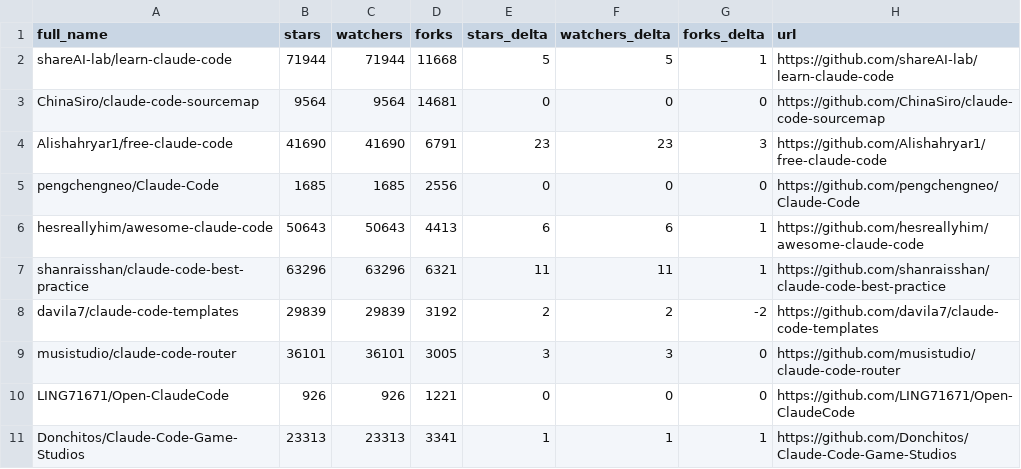
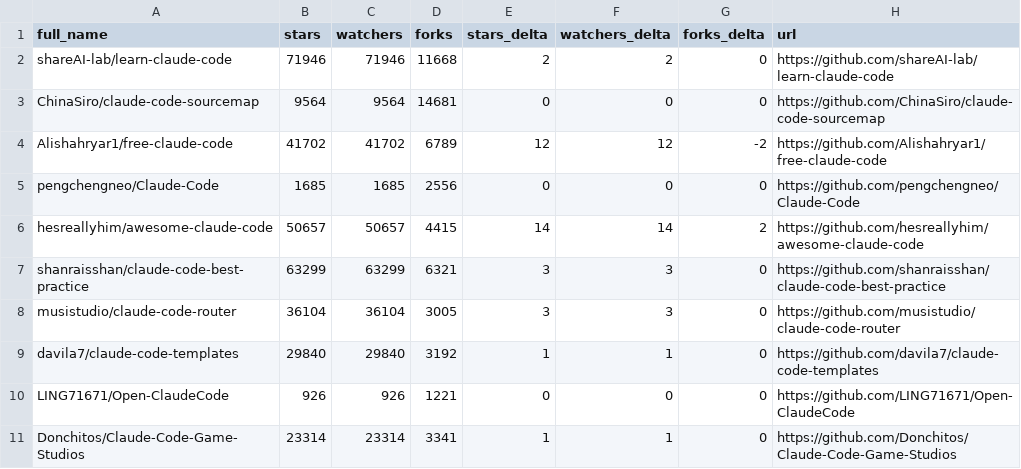
Before and after one commit to ljluestc/awesome-claude-code, a CSV file: data/repo-ticker.csv, drawn as a sheet; only a part is shown; the diff covers the shown part only.

```diff
--- a/data/repo-ticker.csv
+++ b/data/repo-ticker.csv
@@ -1,11 +1,11 @@
 full_name,stars,watchers,forks,stars_delta,watchers_delta,forks_delta,url
-shareAI-lab/learn-claude-code,71944,71944,11668,5,5,1,https://github.com/shareAI-lab/learn-claude-code
+shareAI-lab/learn-claude-code,71946,71946,11668,2,2,0,https://github.com/shareAI-lab/learn-claude-code
 ChinaSiro/claude-code-sourcemap,9564,9564,14681,0,0,0,https://github.com/ChinaSiro/claude-code-sourcemap
-Alishahryar1/free-claude-code,41690,41690,6791,23,23,3,https://github.com/Alishahryar1/free-claude-code
+Alishahryar1/free-claude-code,41702,41702,6789,12,12,-2,https://github.com/Alishahryar1/free-claude-code
 pengchengneo/Claude-Code,1685,1685,2556,0,0,0,https://github.com/pengchengneo/Claude-Code
-hesreallyhim/awesome-claude-code,50643,50643,4413,6,6,1,https://github.com/hesreallyhim/awesome-claude-code
-shanraisshan/claude-code-best-practice,63296,63296,6321,11,11,1,https://github.com/shanraisshan/claude-code-best-practice
-davila7/claude-code-templates,29839,29839,3192,2,2,-2,https://github.com/davila7/claude-code-templates
-musistudio/claude-code-router,36101,36101,3005,3,3,0,https://github.com/musistudio/claude-code-router
+hesreallyhim/awesome-claude-code,50657,50657,4415,14,14,2,https://github.com/hesreallyhim/awesome-claude-code
+shanraisshan/claude-code-best-practice,63299,63299,6321,3,3,0,https://github.com/shanraisshan/claude-code-best-practice
+musistudio/claude-code-router,36104,36104,3005,3,3,0,https://github.com/musistudio/claude-code-router
+davila7/claude-code-templates,29840,29840,3192,1,1,0,https://github.com/davila7/claude-code-templates
 LING71671/Open-ClaudeCode,926,926,1221,0,0,0,https://github.com/LING71671/Open-ClaudeCode
-Donchitos/Claude-Code-Game-Studios,23313,23313,3341,1,1,1,https://github.com/Donchitos/Claude-Code-Game-Studios
+Donchitos/Claude-Code-Game-Studios,23314,23314,3341,1,1,0,https://github.com/Donchitos/Claude-Code-Game-Studios
```
Also changed, not shown: 2 added rows, 2 removed rows and 109 edited cells elsewhere in this file, 2 other files.
